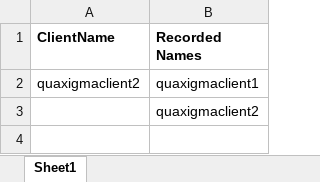
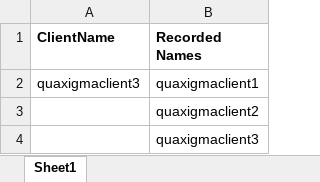
Before and after one commit to ranjitk92/ClientListTest, an Excel workbook: ClientTestListwithMacro.xlsm, sheet Sheet1, drawn as a sheet; values as stored, in another font and other column widths than the file's, no borders; the diff names each change by its address in the sheet, - before the commit and + after, or states it on an @@ line.

Commit message:
Update ClientTestListwithMacro.xlsm

```diff
--- a/ClientTestListwithMacro.xlsm (sheet Sheet1)
+++ b/ClientTestListwithMacro.xlsm (sheet Sheet1)
-A2 (ClientName): quaxigmaclient2
+A2 (ClientName): quaxigmaclient3
+row 4:  | quaxigmaclient3
```
